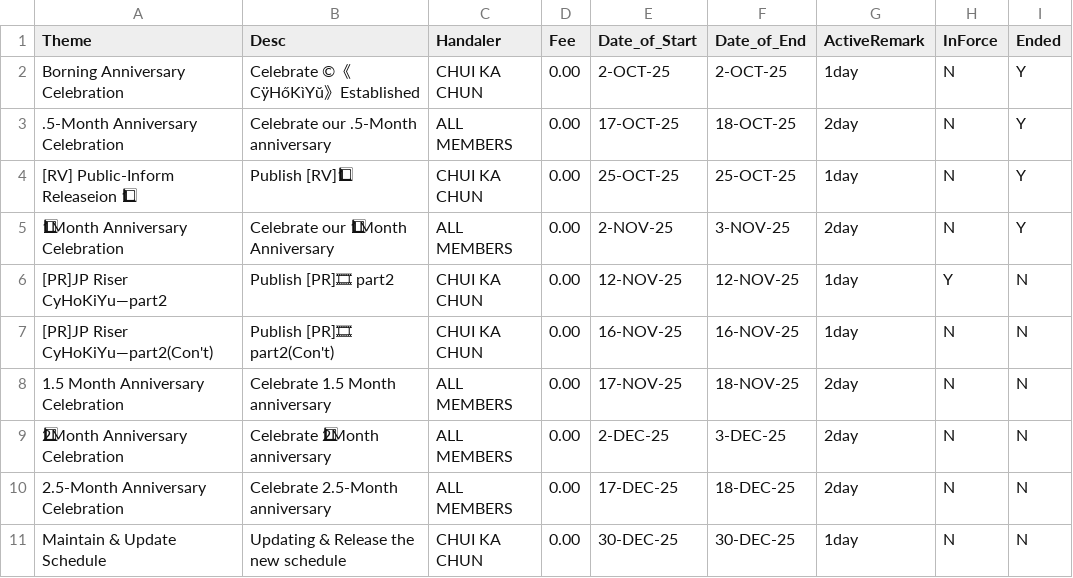
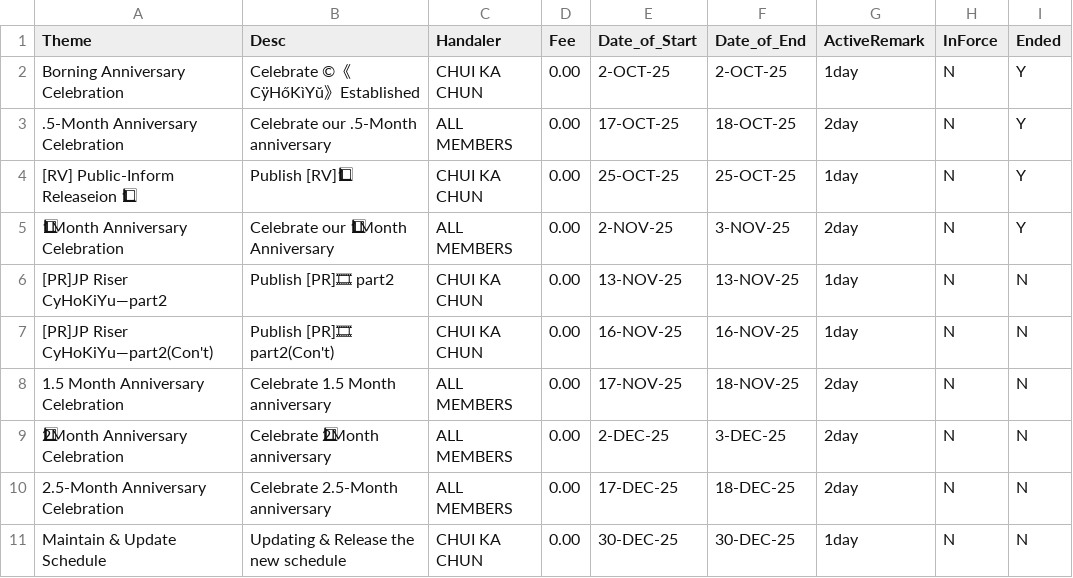
Before and after one commit to CHUI-KA-CHUN/-c-CyHoKiYu-, a CSV file: ActiveSchedule.csv, drawn as a sheet; the diff names each change by its address in the sheet, - before the commit and + after, or states it on an @@ line.

Commit message:
Update ActiveSchedule.csv

```diff
--- a/ActiveSchedule.csv
+++ b/ActiveSchedule.csv
-E6 (Date_of_Start): 12-NOV-25
+E6 (Date_of_Start): 13-NOV-25
-F6 (Date_of_End): 12-NOV-25
+F6 (Date_of_End): 13-NOV-25
-H6 (InForce): Y
+H6 (InForce): N
```
